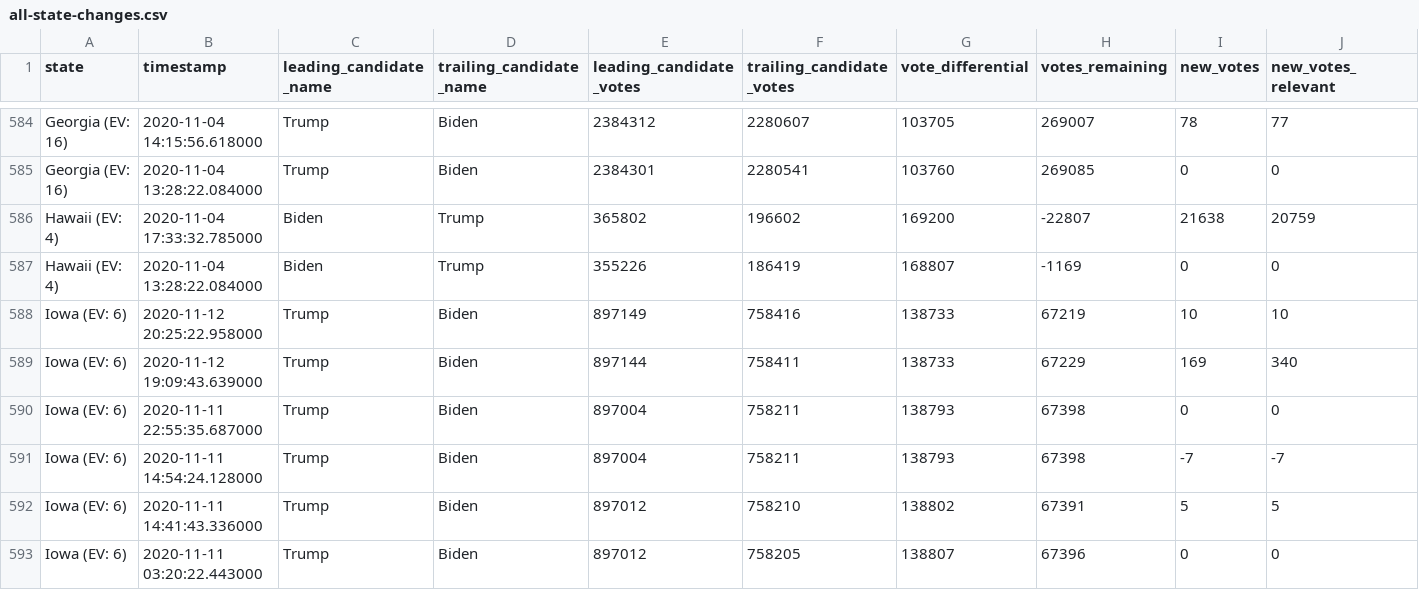
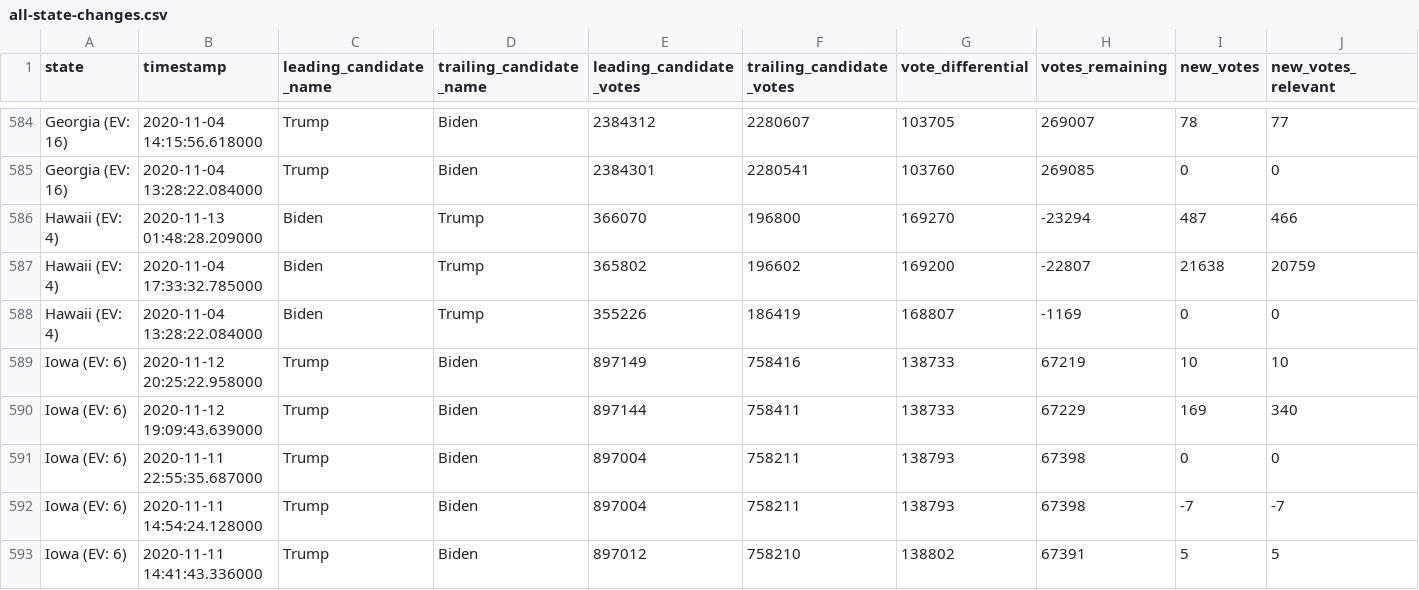
Before and after one commit to Bart0110/nyt-2020-election-scraper, a CSV file: all-state-changes.csv, drawn as a sheet; only a part is shown, gaps mark what is left out; the shorter side is filled out with more unchanged rows; rows hold the shown columns only; the diff names each change by its address in the sheet, - before the commit and + after, or states it on an @@ line.

Commit message:
Regenerate <battleground-state-changes/all-state-changes>.<txt/html/csv>

```diff
--- a/all-state-changes.csv
+++ b/all-state-changes.csv
+row 586: Hawaii (EV: 4) | 2020-11-13 01:48:28.209000 | Biden | Trump | 366070 | 196800 | 169270 | -23294 | 487 | 466
```
Also changed, not shown: 6 other files.
